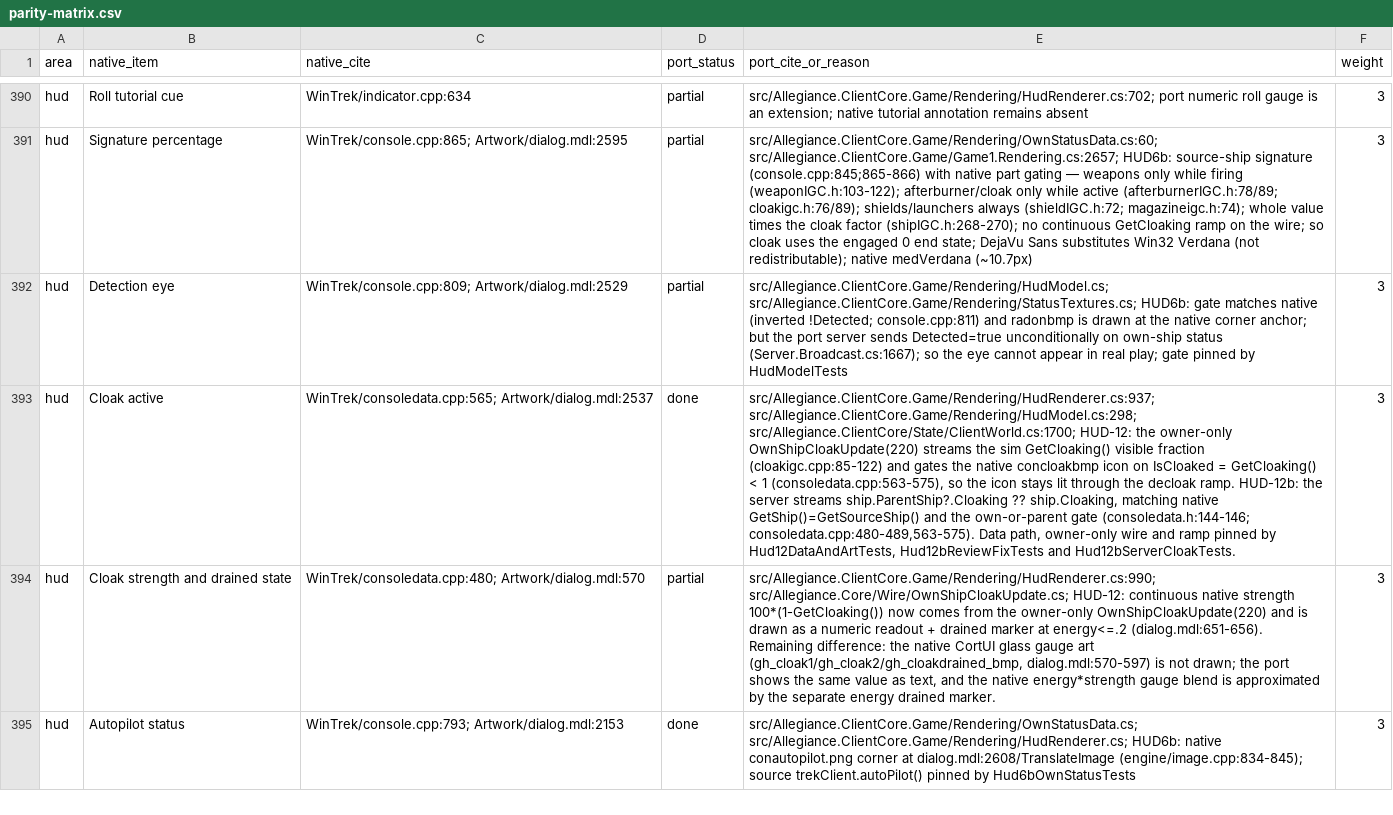
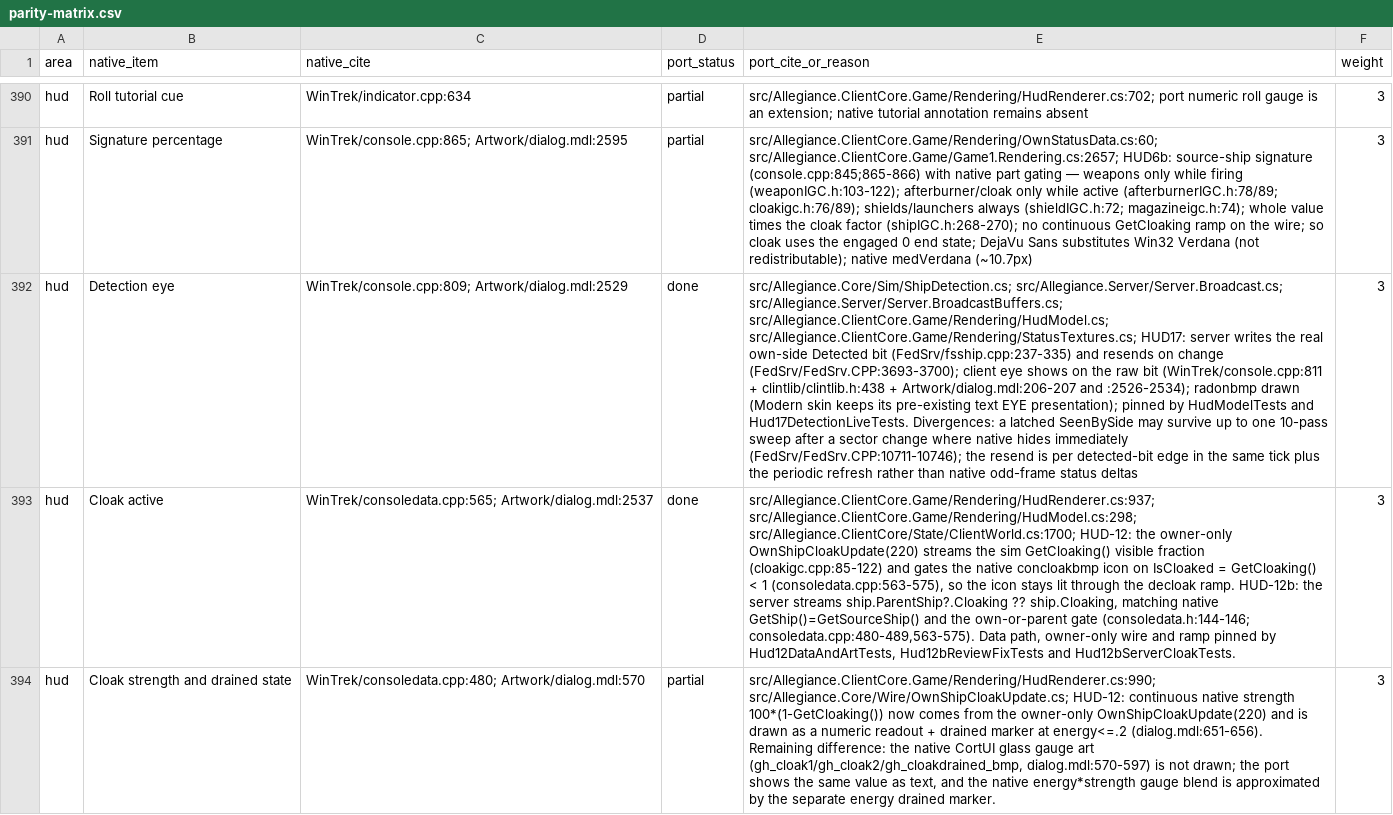
Before and after one commit to dominusbelial/AllegianceCore-public, a CSV file: docs/parity/parity-matrix.csv, drawn as a sheet; only a part is shown, gaps mark what is left out; the shorter side is filled out with more unchanged rows; the diff covers the shown part only; the diff names each change by its address in the sheet, - before the commit and + after, or states it on an @@ line.

```diff
--- a/docs/parity/parity-matrix.csv
+++ b/docs/parity/parity-matrix.csv
-D392 (port_status): partial
+D392 (port_status): done
-E392 (port_cite_or_reason): src/Allegiance.ClientCore.Game/Rendering/HudModel.cs; src/Allegiance.ClientCore.Game/Rendering/StatusTextures.cs; HUD6b: gate matches native (inverted !Detected; console.cpp:811) and radonbmp is drawn at the native corner anchor; but the port server sends Detected=true unconditionally on own-ship status (Server.Broadcast.cs:1667); so the eye cannot appear in real play; gate pinned by HudModelTests
+E392 (port_cite_or_reason): src/Allegiance.Core/Sim/ShipDetection.cs; src/Allegiance.Server/Server.Broadcast.cs; src/Allegiance.Server/Server.BroadcastBuffers.cs; src/Allegiance.ClientCore.Game/Rendering/HudModel.cs; src/Allegiance.ClientCore.Game/Rendering/StatusTextures.cs; HUD17: server writes the real own-side Detected bit (FedSrv/fsship.cpp:237-335) and resends on change (FedSrv/FedSrv.CPP:3693-3700); client eye shows on the raw bit (WinTrek/console.cpp:811 + clintlib/clintlib.h:438 + Artwork/dialog.mdl:206-207 and :2526-2534); radonbmp drawn (Modern skin keeps its pre-existing text EYE presentation); pinned by HudModelTests and Hud17DetectionLiveTests. Divergences: a latched SeenBySide may survive up to one 10-pass sweep after a sector change where native hides immediately (FedSrv/FedSrv.CPP:10711-10746); the resend is per detected-bit edge in the same tick plus the periodic refresh rather than native odd-frame status deltas
```
Also changed, not shown: 2 edited cells elsewhere in this file, docs/parity/sim-rules-matrix.csv, 37 other files.
